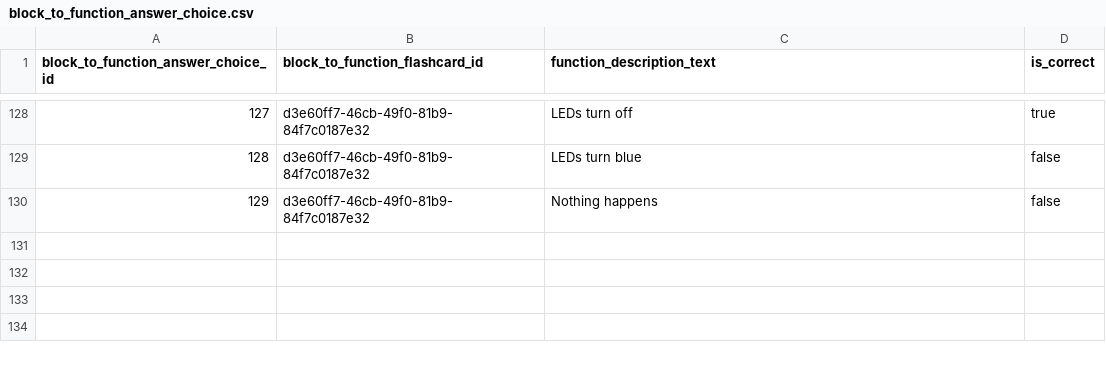
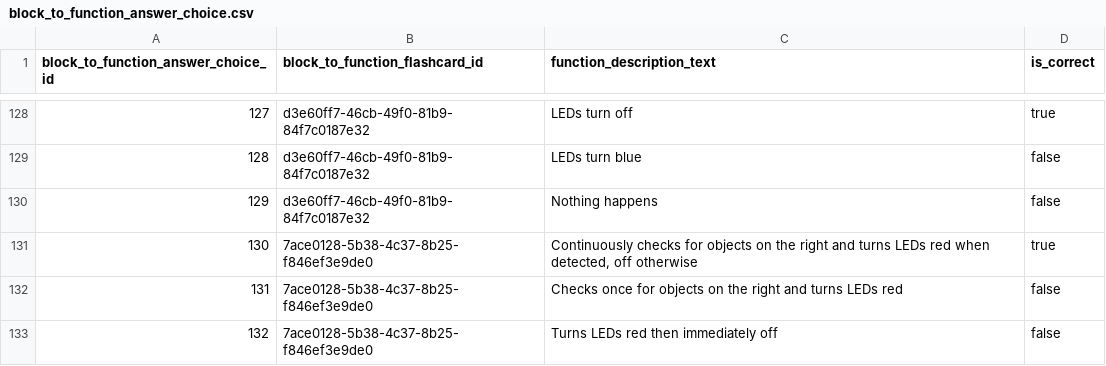
Before and after one commit to actamayev/lever-labs-server, a CSV file: src/db-seed-data/block_to_function_answer_choice.csv, drawn as a sheet; only a part is shown, gaps mark what is left out; the diff names each change by its address in the sheet, - before the commit and + after, or states it on an @@ line.

```diff
--- a/src/db-seed-data/block_to_function_answer_choice.csv
+++ b/src/db-seed-data/block_to_function_answer_choice.csv
+row 131: 130 | 7ace0128-5b38-4c37-8b25-f846ef3e9de0 | Continuously checks for objects on the right and turns LEDs red when detected, off otherwise | true
+row 132: 131 | 7ace0128-5b38-4c37-8b25-f846ef3e9de0 | Checks once for objects on the right and turns LEDs red | false
+row 133: 132 | 7ace0128-5b38-4c37-8b25-f846ef3e9de0 | Turns LEDs red then immediately off | false
```
Also changed, not shown: src/db-seed-data/block_to_function_flashcard.csv, src/db-seed-data/lesson_question_map.csv, 2 other files.
